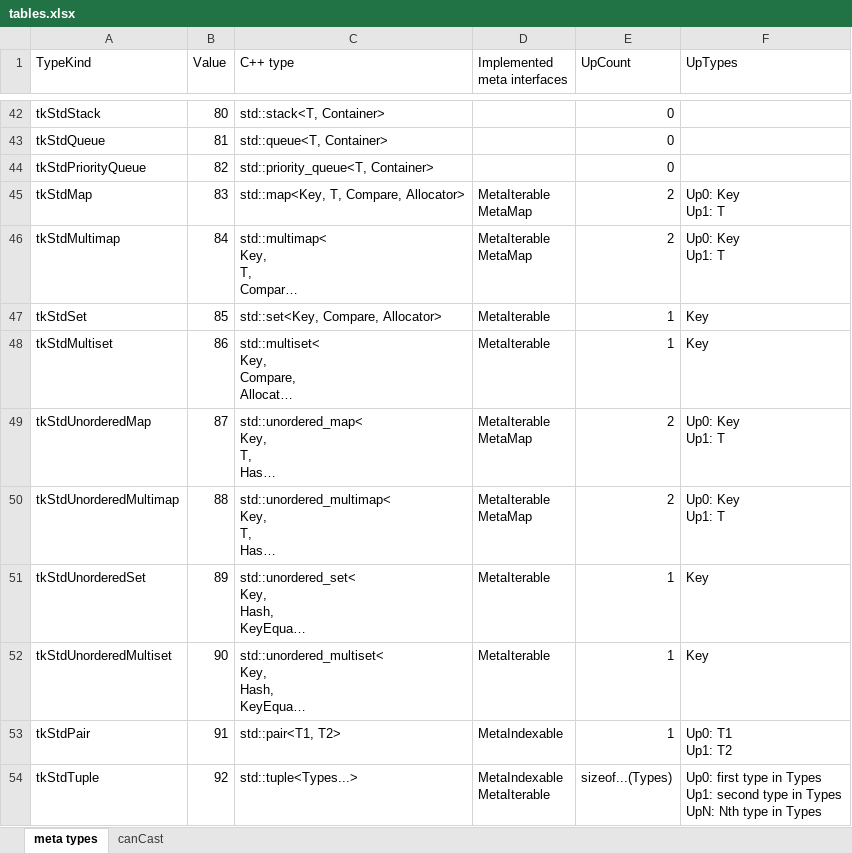
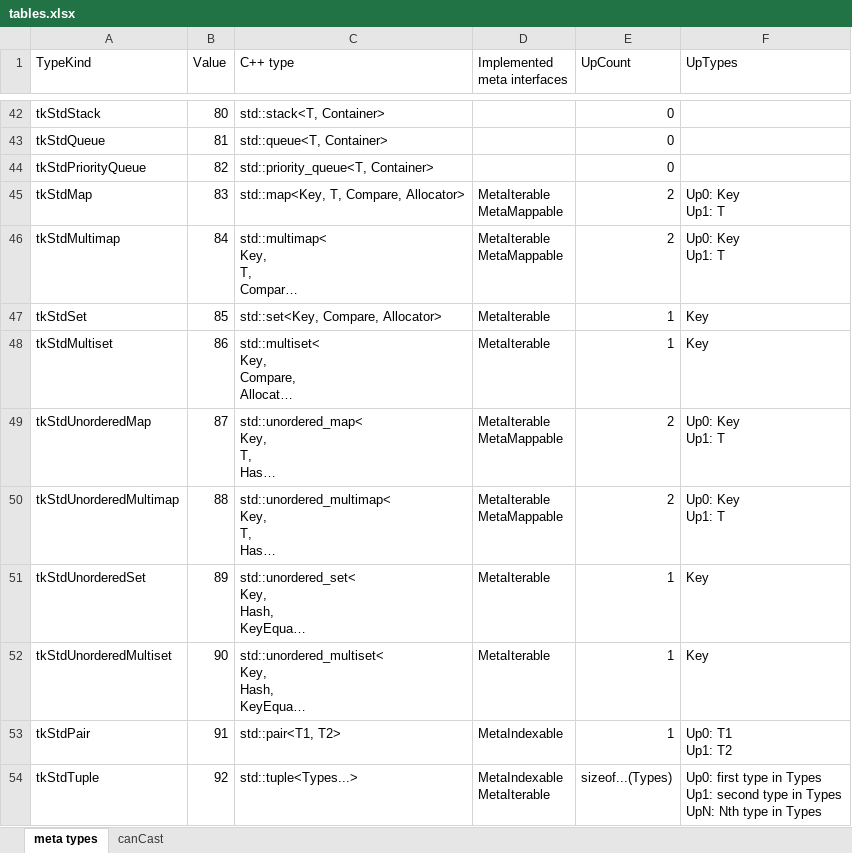
Before and after one commit to wqking/metapp, an Excel workbook: doc/tables.xlsx, sheet meta types, drawn as a sheet; only a part is shown, gaps mark what is left out; long unchanged cells end in …; values as stored, in another font and other column widths than the file's, no borders; ↵ is a line break in a cell; the diff names each change by its address in the sheet, - before the commit and + after, or states it on an @@ line.

Commit message:
Renamed MetaMap to MetaMappable

```diff
--- a/doc/tables.xlsx (sheet meta types)
+++ b/doc/tables.xlsx (sheet meta types)
-D45:D46 (Implemented meta interfaces): MetaIterable ↵ MetaMap
+D45:D46 (Implemented meta interfaces): MetaIterable ↵ MetaMappable
-D49:D50 (Implemented meta interfaces): MetaIterable ↵ MetaMap
+D49:D50 (Implemented meta interfaces): MetaIterable ↵ MetaMappable
```
Also changed, not shown: 12 other files.
